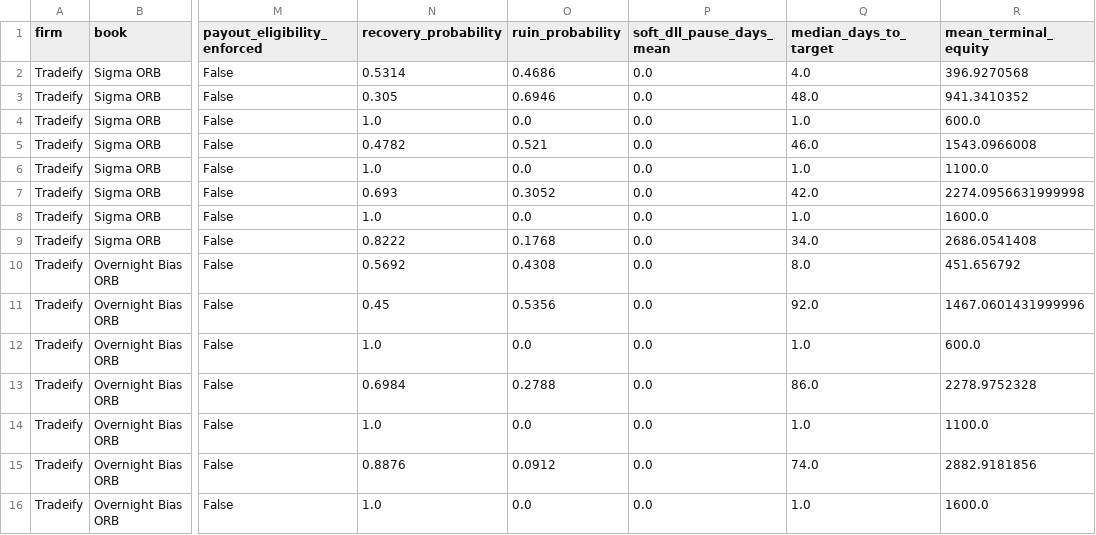
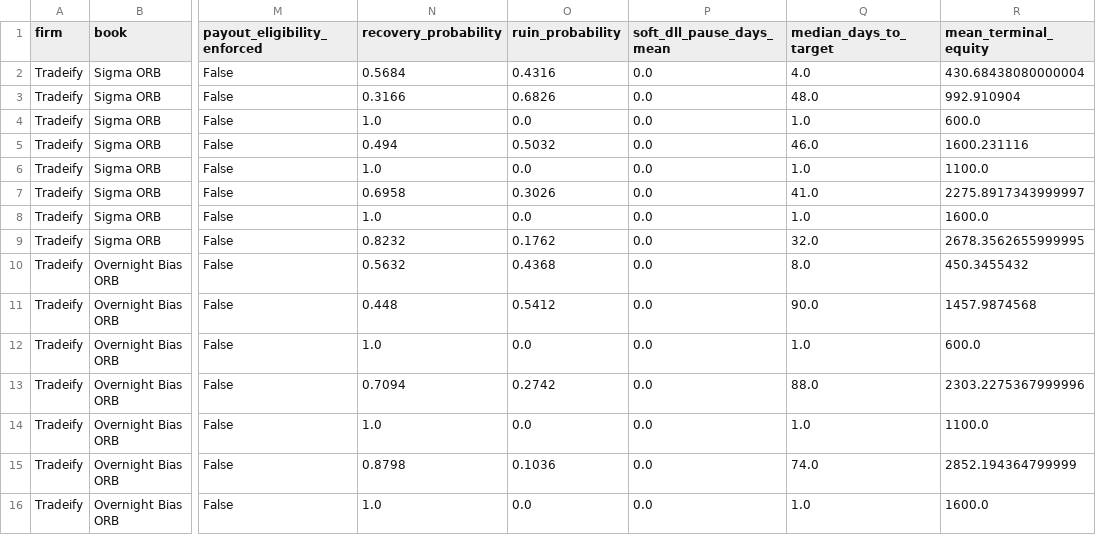
Before and after one commit to EricOsas/Portfolio-Research, a CSV file: Prop-Firms/Tradeify-50K-Growth-Futures/reports/recovery_mode.csv, drawn as a sheet; only a part is shown, gaps mark what is left out; the diff covers the shown part only; the diff names each change by its address in the sheet, - before the commit and + after, or states it on an @@ line.

```diff
--- a/Prop-Firms/Tradeify-50K-Growth-Futures/reports/recovery_mode.csv
+++ b/Prop-Firms/Tradeify-50K-Growth-Futures/reports/recovery_mode.csv
-N2 (recovery_probability): 0.5314
+N2 (recovery_probability): 0.5684
-O2 (ruin_probability): 0.4686
+O2 (ruin_probability): 0.4316
-R2 (mean_terminal_equity): 396.9270568
+R2 (mean_terminal_equity): 430.68438080000004
-N3 (recovery_probability): 0.305
+N3 (recovery_probability): 0.3166
-O3 (ruin_probability): 0.6946
+O3 (ruin_probability): 0.6826
-R3 (mean_terminal_equity): 941.3410352
+R3 (mean_terminal_equity): 992.910904
-N5 (recovery_probability): 0.4782
+N5 (recovery_probability): 0.494
-O5 (ruin_probability): 0.521
+O5 (ruin_probability): 0.5032
-R5 (mean_terminal_equity): 1543.0966008
+R5 (mean_terminal_equity): 1600.231116
-N7 (recovery_probability): 0.693
+N7 (recovery_probability): 0.6958
-O7 (ruin_probability): 0.3052
+O7 (ruin_probability): 0.3026
-Q7 (median_days_to_target): 42.0
+Q7 (median_days_to_target): 41.0
-R7 (mean_terminal_equity): 2274.0956631999998
+R7 (mean_terminal_equity): 2275.8917343999997
-N9 (recovery_probability): 0.8222
+N9 (recovery_probability): 0.8232
-O9 (ruin_probability): 0.1768
+O9 (ruin_probability): 0.1762
-Q9 (median_days_to_target): 34.0
+Q9 (median_days_to_target): 32.0
-R9 (mean_terminal_equity): 2686.0541408
+R9 (mean_terminal_equity): 2678.3562655999995
-N10 (recovery_probability): 0.5692
+N10 (recovery_probability): 0.5632
-O10 (ruin_probability): 0.4308
+O10 (ruin_probability): 0.4368
-R10 (mean_terminal_equity): 451.656792
+R10 (mean_terminal_equity): 450.3455432
-N11 (recovery_probability): 0.45
+N11 (recovery_probability): 0.448
-O11 (ruin_probability): 0.5356
+O11 (ruin_probability): 0.5412
-Q11 (median_days_to_target): 92.0
+Q11 (median_days_to_target): 90.0
-R11 (mean_terminal_equity): 1467.0601431999996
+R11 (mean_terminal_equity): 1457.9874568
-N13 (recovery_probability): 0.6984
+N13 (recovery_probability): 0.7094
-O13 (ruin_probability): 0.2788
+O13 (ruin_probability): 0.2742
-Q13 (median_days_to_target): 86.0
+Q13 (median_days_to_target): 88.0
-R13 (mean_terminal_equity): 2278.9752328
+R13 (mean_terminal_equity): 2303.2275367999996
-N15 (recovery_probability): 0.8876
+N15 (recovery_probability): 0.8798
-O15 (ruin_probability): 0.0912
+O15 (ruin_probability): 0.1036
-R15 (mean_terminal_equity): 2882.9181856
+R15 (mean_terminal_equity): 2852.194364799999
```
Also changed, not shown: 135 edited cells elsewhere in this file, Normalized-Live/MT5/reports/live_bootstrap_risk_of_ruin.csv, Prop-Firms/FTMO-10K-2Step-CFD/reports/book_rankings.csv, 22 other files.
